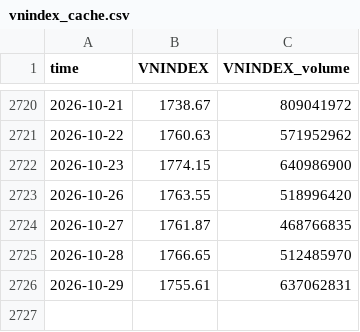
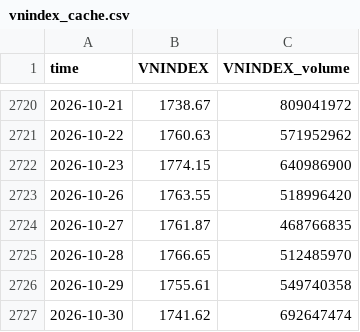
Before and after one commit to cuocsongthinhvuong8868-sketch/onl_quant-platform, a CSV file: data_lake/vnindex_cache.csv, drawn as a sheet; only a part is shown, gaps mark what is left out.

```diff
--- a/data_lake/vnindex_cache.csv
+++ b/data_lake/vnindex_cache.csv
@@ -2725,2 +2725,3 @@ time,VNINDEX,VNINDEX_volume
 2026-10-28,1766.65,512485970
-2026-10-29,1755.61,637062831
+2026-10-29,1755.61,549740358
+2026-10-30,1741.62,692647474
```
Also changed, not shown: data_lake/LaiSuatLienNganHang_Wichart.csv, data_lake/vn30_cache.csv, 5 other files.
